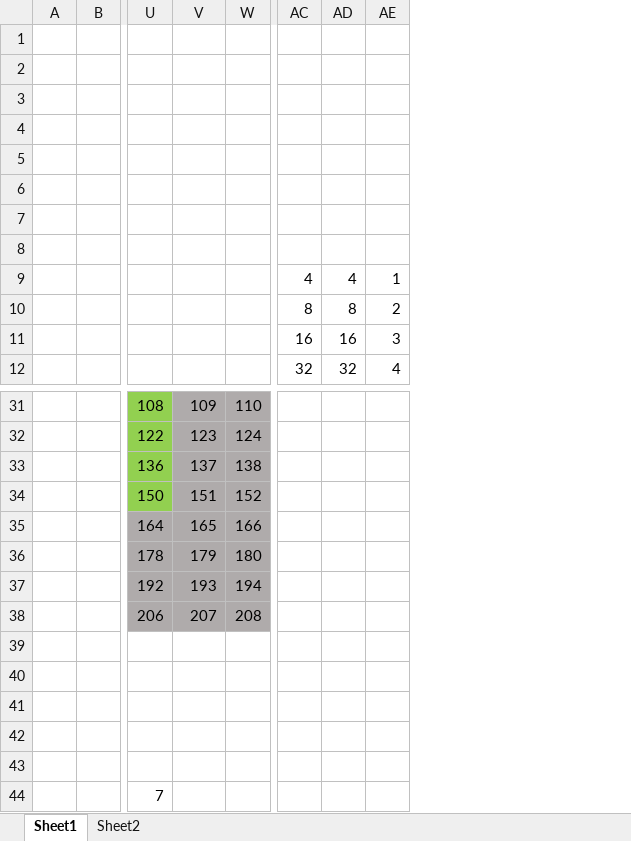
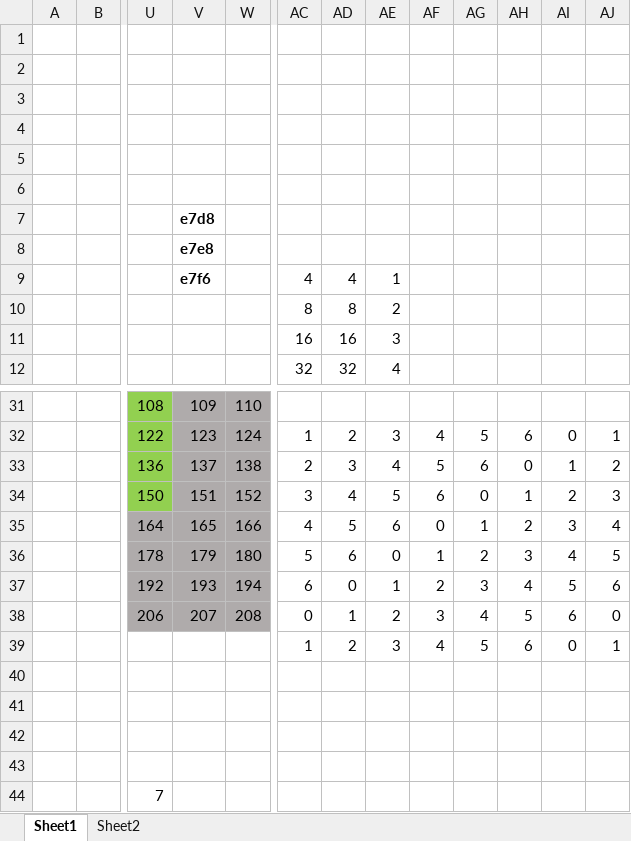
Before and after one commit to mantra002/chess, an Excel workbook: chess-app/helper.xlsx, sheet Sheet1, drawn as a sheet; only a part is shown, gaps mark what is left out; values as stored, in another font and other column widths than the file's, no borders; the diff covers the shown part only; the diff names each change by its address in the sheet, - before the commit and + after, or states it on an @@ line.

```diff
--- a/chess-app/helper.xlsx (sheet Sheet1)
+++ b/chess-app/helper.xlsx (sheet Sheet1)
+column AF, rows 32-39: 4 | 5 | 6 | 0 | 1 | 2 | 3 | 4
+column AG, rows 32-39: 5 | 6 | 0 | 1 | 2 | 3 | 4 | 5
+column AH, rows 32-39: 6 | 0 | 1 | 2 | 3 | 4 | 5 | 6
+column AI, rows 32-39: 0 | 1 | 2 | 3 | 4 | 5 | 6 | 0
+column AJ, rows 32-39: 1 | 2 | 3 | 4 | 5 | 6 | 0 | 1
-V7: (empty)
+V7: e7d8
-V8: (empty)
+V8: e7e8
-V9: (empty)
+V9: e7f6
-AC32: (empty)
+AC32: 1
-AD32: (empty)
+AD32: 2
-AE32: (empty)
+AE32: 3
-AC33: (empty)
+AC33: 2
-AD33: (empty)
+AD33: 3
-AE33: (empty)
+AE33: 4
-AC34: (empty)
+AC34: 3
-AD34: (empty)
+AD34: 4
-AE34: (empty)
+AE34: 5
-AC35: (empty)
+AC35: 4
-AD35: (empty)
+AD35: 5
-AE35: (empty)
+AE35: 6
-AC36: (empty)
+AC36: 5
-AD36: (empty)
+AD36: 6
-AE36: (empty)
+AE36: 0
-AC37: (empty)
+AC37: 6
-AD37: (empty)
+AD37: 0
-AE37: (empty)
+AE37: 1
-AC38: (empty)
+AC38: 0
-AD38: (empty)
+AD38: 1
-AE38: (empty)
+AE38: 2
-AC39: (empty)
+AC39: 1
-AD39: (empty)
+AD39: 2
-AE39: (empty)
+AE39: 3
```
Also changed, not shown: 24 edited cells and cell formats elsewhere in this sheet, sheet Sheet2, 5 other files.
